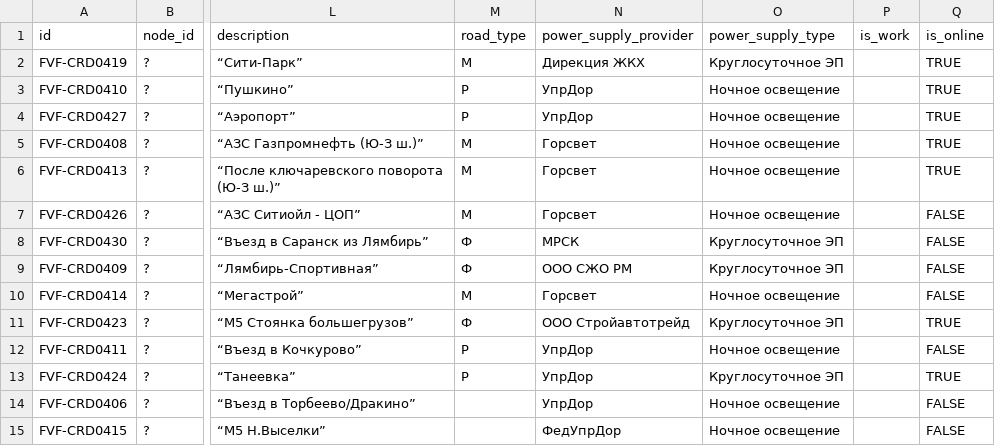
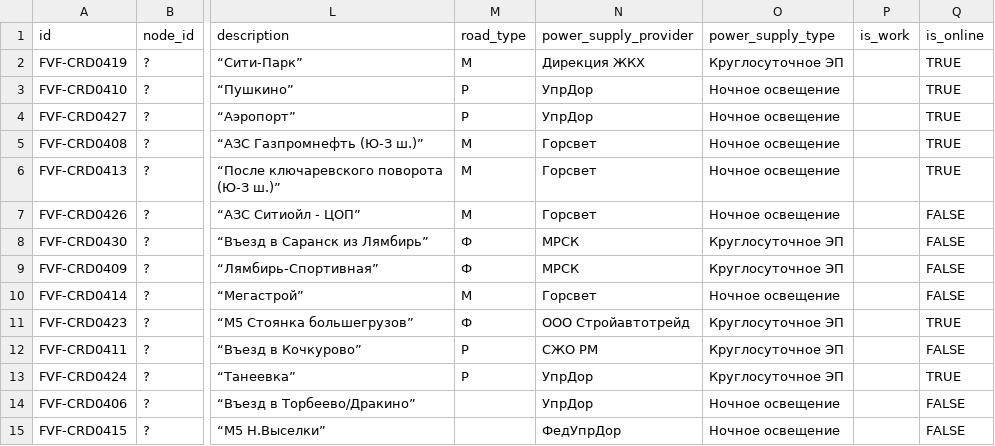
Before and after one commit to twelwet/map-clients, a CSV file: data/csv/fvf.csv, drawn as a sheet; only a part is shown, gaps mark what is left out; the diff covers the shown part only; the diff names each change by its address in the sheet, - before the commit and + after, or states it on an @@ line.

```diff
--- a/data/csv/fvf.csv
+++ b/data/csv/fvf.csv
-N9 (power_supply_provider): ООО СЖО РМ
+N9 (power_supply_provider): МРСК
-N12 (power_supply_provider): УпрДор
+N12 (power_supply_provider): СЖО РМ
-O12 (power_supply_type): Ночное освещение
+O12 (power_supply_type): Круглосуточное ЭП
```
Also changed, not shown: 16 edited cells elsewhere in this file, data/csv/objects.csv, 2 other files.
